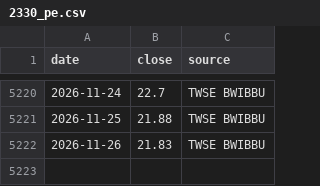
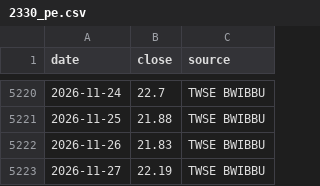
Before and after one commit to Robert3h/market_weather, a CSV file: data/2330_pe.csv, drawn as a sheet; only a part is shown, gaps mark what is left out; the diff names each change by its address in the sheet, - before the commit and + after, or states it on an @@ line.

```diff
--- a/data/2330_pe.csv
+++ b/data/2330_pe.csv
+row 5223: 2026-11-27 | 22.19 | TWSE BWIBBU
```
Also changed, not shown: data/fetch_log.csv, data/ndc_signal.csv, 8 other files.
